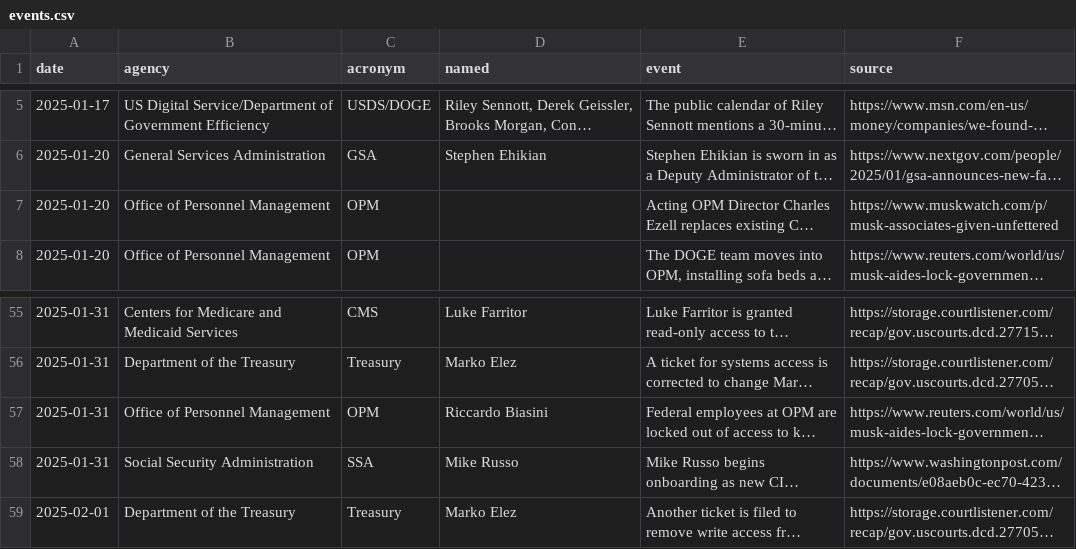
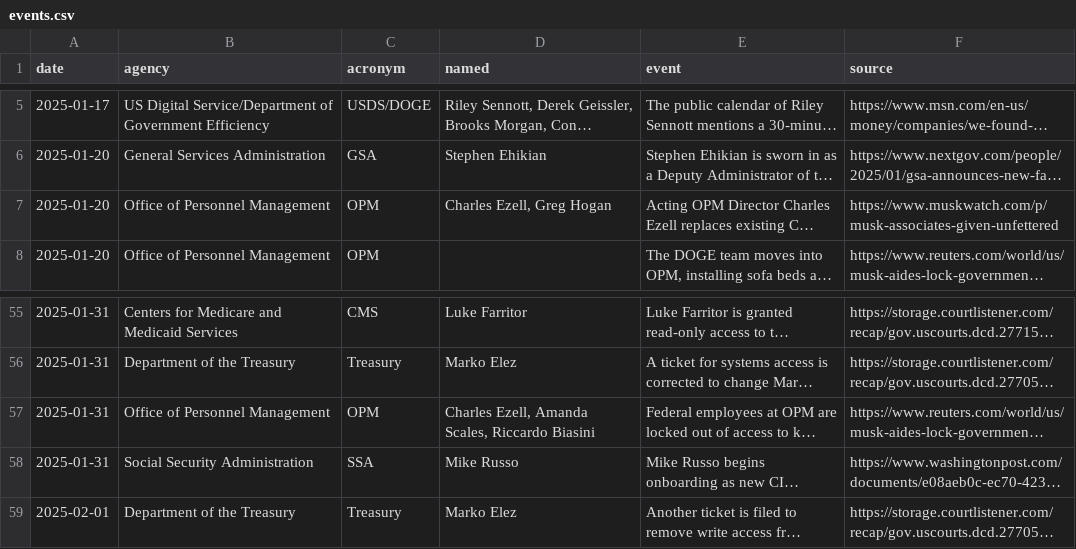
Before and after one commit to harrisj/trump_data, a CSV file: it_modernization/events.csv, drawn as a sheet; only a part is shown, gaps mark what is left out; long unchanged cells end in …; the diff names each change by its address in the sheet, - before the commit and + after, or states it on an @@ line.

```diff
--- a/it_modernization/events.csv
+++ b/it_modernization/events.csv
-D7 (named): (empty)
+D7 (named): Charles Ezell, Greg Hogan
-D57 (named): Riccardo Biasini
+D57 (named): Charles Ezell, Amanda Scales, Riccardo Biasini
```
Also changed, not shown: 2 other files.
